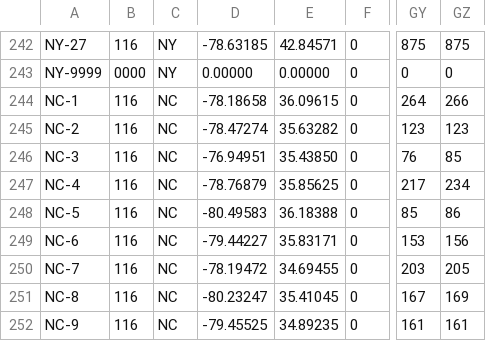
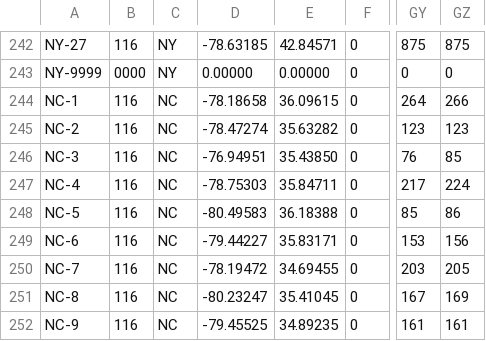
Before and after one commit to david-deboer/covid_binned_data, a CSV file: Bin_Deaths_Congress.csv, drawn as a sheet; only a part is shown, gaps mark what is left out; the diff names each change by its address in the sheet, - before the commit and + after, or states it on an @@ line.

```diff
--- a/Bin_Deaths_Congress.csv
+++ b/Bin_Deaths_Congress.csv
-D247: -78.76879
+D247: -78.75303
-E247: 35.85625
+E247: 35.84711
-GZ247: 234
+GZ247: 224
```
Also changed, not shown: Bin_Confirmed_Country.csv, Bin_Deaths_CSA.csv, 13 other files.
